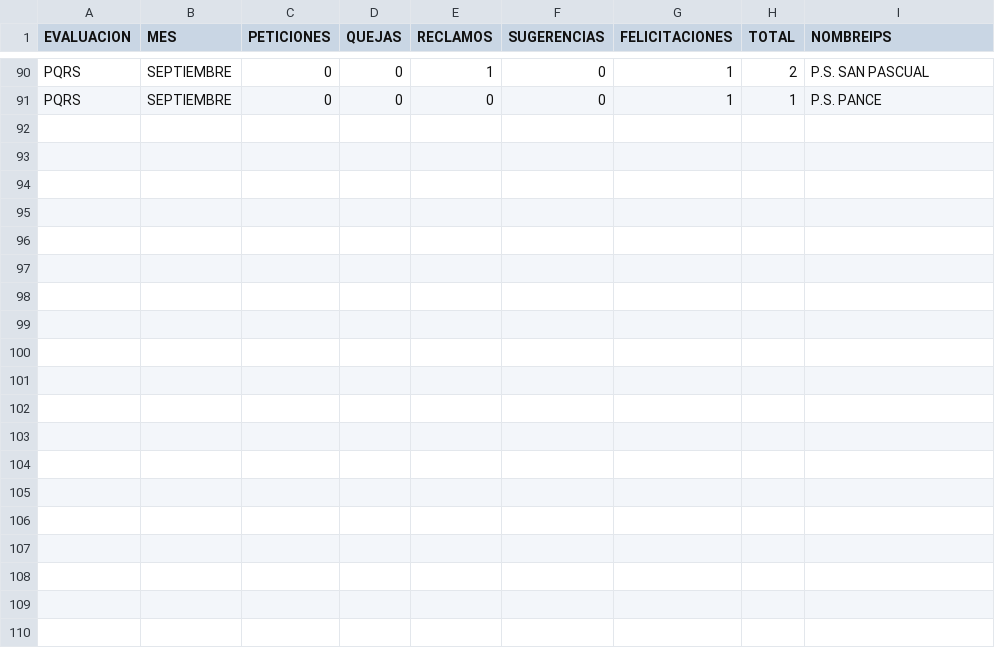
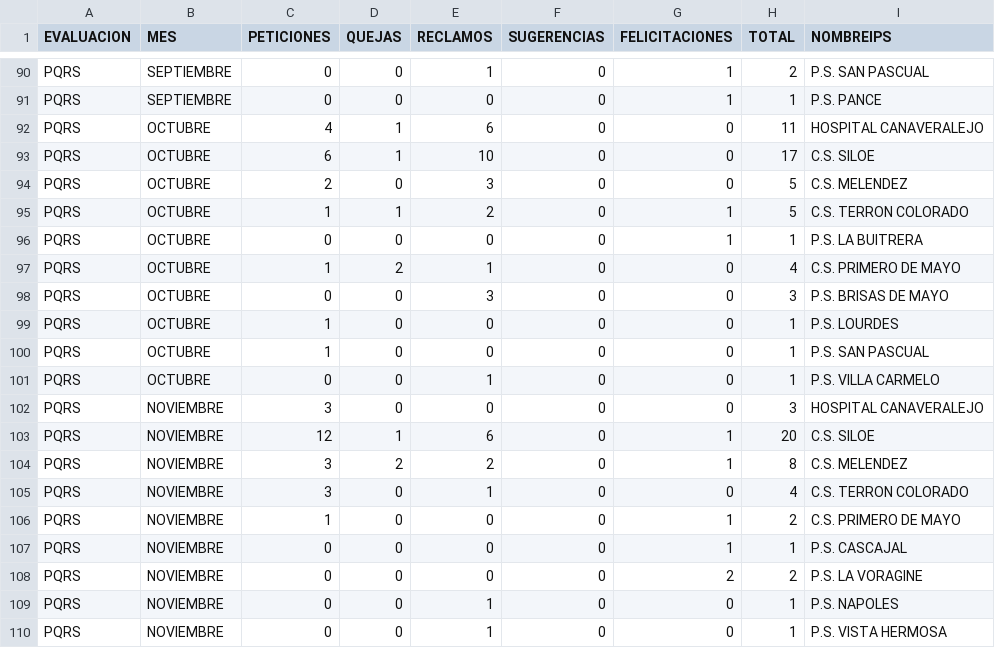
Before and after one commit to rizagal/predcitivocronicas, a CSV file: pqrsfstreamlit.csv, drawn as a sheet; only a part is shown, gaps mark what is left out; the diff names each change by its address in the sheet, - before the commit and + after, or states it on an @@ line.

Commit message:
Add files via upload

```diff
--- a/pqrsfstreamlit.csv
+++ b/pqrsfstreamlit.csv
+row 92: PQRS | OCTUBRE | 4 | 1 | 6 | 0 | 0 | 11 | HOSPITAL CANAVERALEJO
+row 93: PQRS | OCTUBRE | 6 | 1 | 10 | 0 | 0 | 17 | C.S. SILOE
+row 94: PQRS | OCTUBRE | 2 | 0 | 3 | 0 | 0 | 5 | C.S. MELENDEZ
+row 95: PQRS | OCTUBRE | 1 | 1 | 2 | 0 | 1 | 5 | C.S. TERRON COLORADO
+row 96: PQRS | OCTUBRE | 0 | 0 | 0 | 0 | 1 | 1 | P.S. LA BUITRERA
+row 97: PQRS | OCTUBRE | 1 | 2 | 1 | 0 | 0 | 4 | C.S. PRIMERO DE MAYO
+row 98: PQRS | OCTUBRE | 0 | 0 | 3 | 0 | 0 | 3 | P.S. BRISAS DE MAYO
+row 99: PQRS | OCTUBRE | 1 | 0 | 0 | 0 | 0 | 1 | P.S. LOURDES
+row 100: PQRS | OCTUBRE | 1 | 0 | 0 | 0 | 0 | 1 | P.S. SAN PASCUAL
+row 101: PQRS | OCTUBRE | 0 | 0 | 1 | 0 | 0 | 1 | P.S. VILLA CARMELO
+row 102: PQRS | NOVIEMBRE | 3 | 0 | 0 | 0 | 0 | 3 | HOSPITAL CANAVERALEJO
+row 103: PQRS | NOVIEMBRE | 12 | 1 | 6 | 0 | 1 | 20 | C.S. SILOE
+row 104: PQRS | NOVIEMBRE | 3 | 2 | 2 | 0 | 1 | 8 | C.S. MELENDEZ
+row 105: PQRS | NOVIEMBRE | 3 | 0 | 1 | 0 | 0 | 4 | C.S. TERRON COLORADO
+row 106: PQRS | NOVIEMBRE | 1 | 0 | 0 | 0 | 1 | 2 | C.S. PRIMERO DE MAYO
+row 107: PQRS | NOVIEMBRE | 0 | 0 | 0 | 0 | 1 | 1 | P.S. CASCAJAL
+row 108: PQRS | NOVIEMBRE | 0 | 0 | 0 | 0 | 2 | 2 | P.S. LA VORAGINE
+row 109: PQRS | NOVIEMBRE | 0 | 0 | 1 | 0 | 0 | 1 | P.S. NAPOLES
+row 110: PQRS | NOVIEMBRE | 0 | 0 | 1 | 0 | 0 | 1 | P.S. VISTA HERMOSA
```
